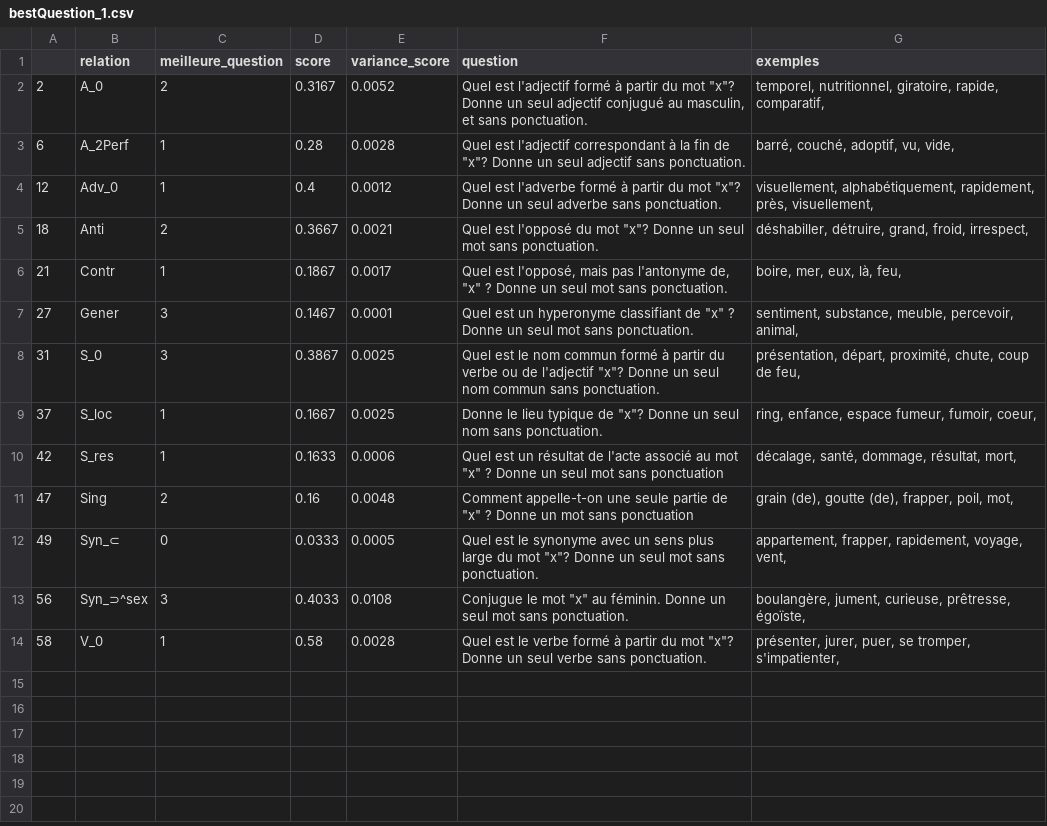
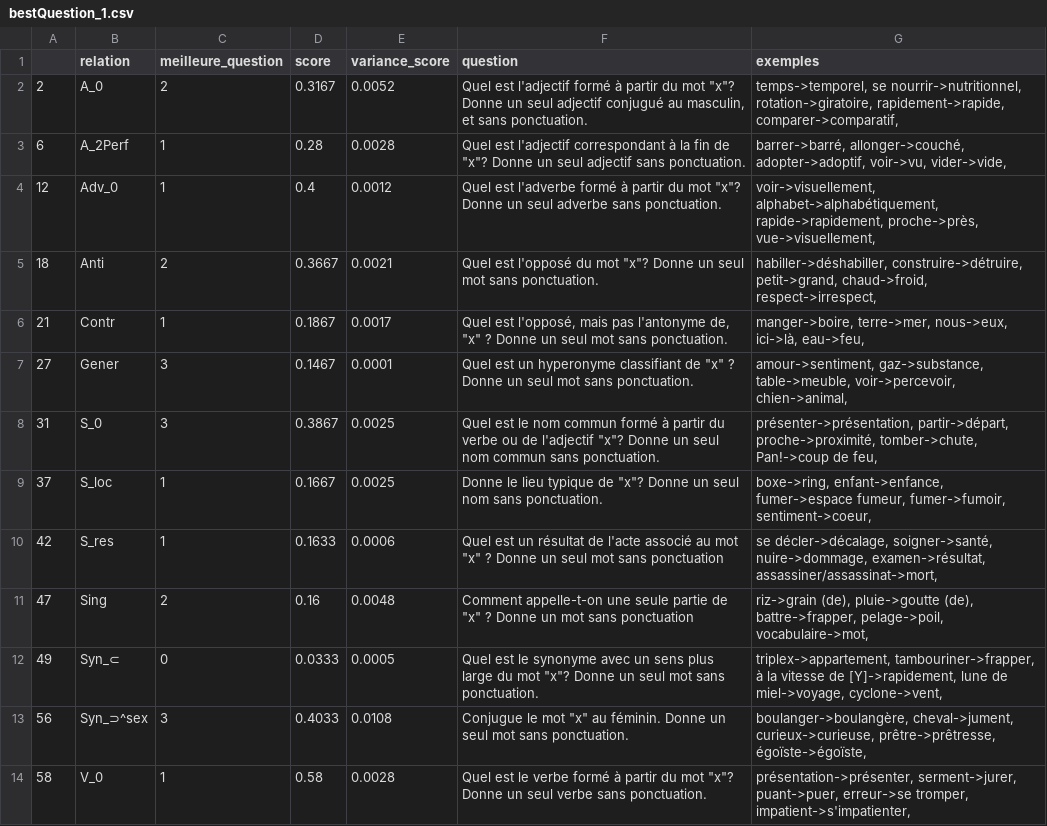
Before and after one commit to alessmcs/alessmcs.github.io, a CSV file: llm_testing/bestQuestion_1.csv, drawn as a sheet.

Commit message:
ajout mot source pour les exemples dans bestQuestion_k

```diff
--- a/llm_testing/bestQuestion_1.csv
+++ b/llm_testing/bestQuestion_1.csv
@@ -1,14 +1,14 @@
 ,relation,meilleure_question,score,variance_score,question,exemples
-2,A_0,2,0.3167,0.0052,"Quel est l'adjectif formé à partir du mot ""x""? Donne un seul adjectif conjugué au masculin, et sans ponctuation.","temporel, nutritionnel, giratoire, rapide, comparatif, "
-6,A_2Perf,1,0.28,0.0028,"Quel est l'adjectif correspondant à la fin de ""x""? Donne un seul adjectif sans ponctuation.","barré, couché, adoptif, vu, vide, "
-12,Adv_0,1,0.4,0.0012,"Quel est l'adverbe formé à partir du mot ""x""? Donne un seul adverbe sans ponctuation.","visuellement, alphabétiquement, rapidement, près, visuellement, "
-18,Anti,2,0.3667,0.0021,"Quel est l'opposé du mot ""x""? Donne un seul mot sans ponctuation.","déshabiller, détruire, grand, froid, irrespect, "
-21,Contr,1,0.1867,0.0017,"Quel est l'opposé, mais pas l'antonyme de, ""x"" ? Donne un seul mot sans ponctuation.","boire, mer, eux, là, feu, "
-27,Gener,3,0.1467,0.0001,"Quel est un hyperonyme classifiant de ""x"" ? Donne un seul mot sans ponctuation.","sentiment, substance, meuble, percevoir, animal, "
-31,S_0,3,0.3867,0.0025,"Quel est le nom commun formé à partir du verbe ou de l'adjectif ""x""? Donne un seul nom commun sans ponctuation.","présentation, départ, proximité, chute, coup de feu, "
-37,S_loc,1,0.1667,0.0025,"Donne le lieu typique de ""x""? Donne un seul nom sans ponctuation.","ring, enfance, espace fumeur, fumoir, coeur, "
-42,S_res,1,0.1633,0.0006,"Quel est un résultat de l'acte associé au mot ""x"" ? Donne un seul mot sans ponctuation","décalage, santé, dommage, résultat, mort, "
-47,Sing,2,0.16,0.0048,"Comment appelle-t-on une seule partie de ""x"" ? Donne un mot sans ponctuation","grain (de), goutte (de), frapper, poil, mot, "
-49,Syn_⊂,0,0.0333,0.0005,"Quel est le synonyme avec un sens plus large du mot ""x""? Donne un seul mot sans ponctuation.","appartement, frapper, rapidement, voyage, vent, "
-56,Syn_⊃^sex,3,0.4033,0.0108,"Conjugue le mot ""x"" au féminin. Donne un seul mot sans ponctuation.","boulangère, jument, curieuse, prêtresse, égoïste, "
-58,V_0,1,0.58,0.0028,"Quel est le verbe formé à partir du mot ""x""? Donne un seul verbe sans ponctuation.","présenter, jurer, puer, se tromper, s'impatienter, "
+2,A_0,2,0.3167,0.0052,"Quel est l'adjectif formé à partir du mot ""x""? Donne un seul adjectif conjugué au masculin, et sans ponctuation.","temps->temporel, se nourrir->nutritionnel, rotation->giratoire, rapidement->rapide, comparer->comparatif, "
+6,A_2Perf,1,0.28,0.0028,"Quel est l'adjectif correspondant à la fin de ""x""? Donne un seul adjectif sans ponctuation.","barrer->barré, allonger->couché, adopter->adoptif, voir->vu, vider->vide, "
+12,Adv_0,1,0.4,0.0012,"Quel est l'adverbe formé à partir du mot ""x""? Donne un seul adverbe sans ponctuation.","voir->visuellement, alphabet->alphabétiquement, rapide->rapidement, proche->près, vue->visuellement, "
+18,Anti,2,0.3667,0.0021,"Quel est l'opposé du mot ""x""? Donne un seul mot sans ponctuation.","habiller->déshabiller, construire->détruire, petit->grand, chaud->froid, respect->irrespect, "
+21,Contr,1,0.1867,0.0017,"Quel est l'opposé, mais pas l'antonyme de, ""x"" ? Donne un seul mot sans ponctuation.","manger->boire, terre->mer, nous->eux, ici->là, eau->feu, "
+27,Gener,3,0.1467,0.0001,"Quel est un hyperonyme classifiant de ""x"" ? Donne un seul mot sans ponctuation.","amour->sentiment, gaz->substance, table->meuble, voir->percevoir, chien->animal, "
+31,S_0,3,0.3867,0.0025,"Quel est le nom commun formé à partir du verbe ou de l'adjectif ""x""? Donne un seul nom commun sans ponctuation.","présenter->présentation, partir->départ, proche->proximité, tomber->chute, Pan!->coup de feu, "
+37,S_loc,1,0.1667,0.0025,"Donne le lieu typique de ""x""? Donne un seul nom sans ponctuation.","boxe->ring, enfant->enfance, fumer->espace fumeur, fumer->fumoir, sentiment->coeur, "
+42,S_res,1,0.1633,0.0006,"Quel est un résultat de l'acte associé au mot ""x"" ? Donne un seul mot sans ponctuation","se décler->décalage, soigner->santé, nuire->dommage, examen->résultat, assassiner/assassinat->mort, "
+47,Sing,2,0.16,0.0048,"Comment appelle-t-on une seule partie de ""x"" ? Donne un mot sans ponctuation","riz->grain (de), pluie->goutte (de), battre->frapper, pelage->poil, vocabulaire->mot, "
+49,Syn_⊂,0,0.0333,0.0005,"Quel est le synonyme avec un sens plus large du mot ""x""? Donne un seul mot sans ponctuation.","triplex->appartement, tambouriner->frapper, à la vitesse de [Y]->rapidement, lune de miel->voyage, cyclone->vent, "
+56,Syn_⊃^sex,3,0.4033,0.0108,"Conjugue le mot ""x"" au féminin. Donne un seul mot sans ponctuation.","boulanger->boulangère, cheval->jument, curieux->curieuse, prêtre->prêtresse, égoïste->égoïste, "
+58,V_0,1,0.58,0.0028,"Quel est le verbe formé à partir du mot ""x""? Donne un seul verbe sans ponctuation.","présentation->présenter, serment->jurer, puant->puer, erreur->se tromper, impatient->s'impatienter, "
```
Also changed, not shown: llm_testing/bestQuestion_3.csv, llm_testing/bestQuestion_5.csv, 3 other files.
